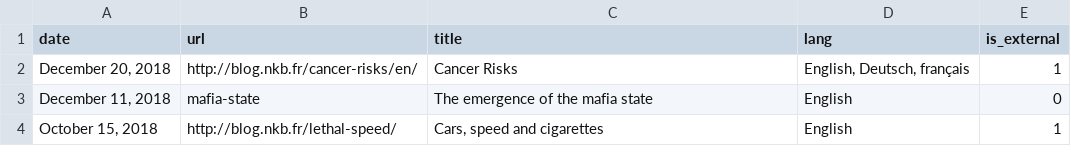
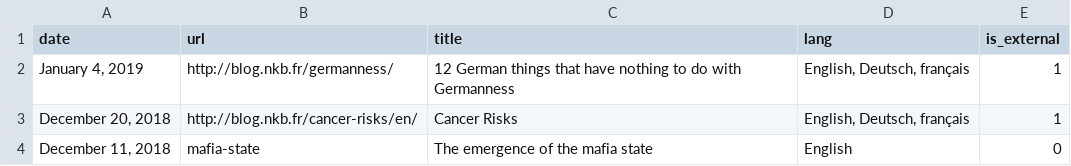
Before and after one commit to n-kb/n-kb.github.io, a CSV file: public/assets/articles.csv, drawn as a sheet; only a part is shown; the shorter side is filled out with more unchanged rows.

Commit message:
added Germanness

```diff
--- a/public/assets/articles.csv
+++ b/public/assets/articles.csv
@@ -1,2 +1,3 @@
 "date","url","title","lang","is_external"
+"January 4, 2019","http://blog.nkb.fr/germanness/","12 German things that have nothing to do with Germanness","English, Deutsch, français",1
 "December 20, 2018","http://blog.nkb.fr/cancer-risks/en/","Cancer Risks","English, Deutsch, français",1
```
Also changed, not shown: 1 other file.
